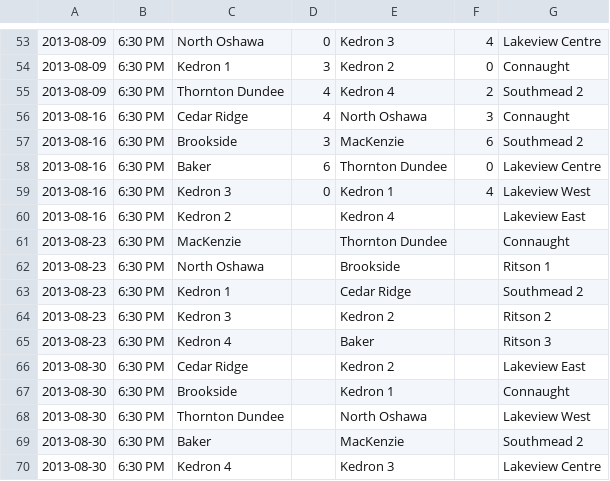
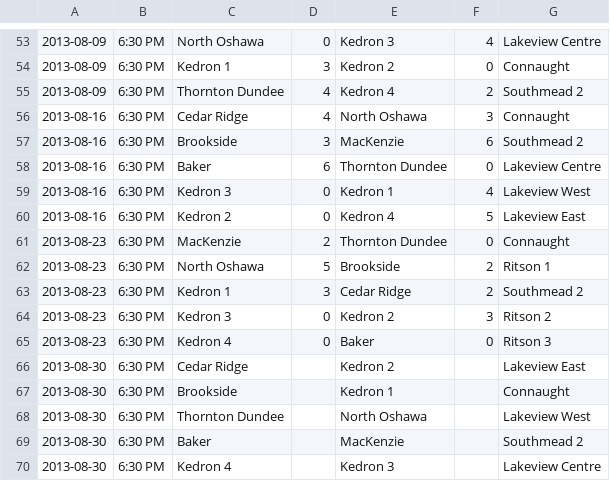
Before and after one commit to rdrake/nascsoccer.org, a CSV file: data/schedules/2013/regular-season/u14g.csv, drawn as a sheet; only a part is shown, gaps mark what is left out.

Commit message:
Updated stats, added new playoff schedules.

```diff
--- a/data/schedules/2013/regular-season/u14g.csv
+++ b/data/schedules/2013/regular-season/u14g.csv
@@ -59,8 +59,8 @@
 2013-08-16,6:30 PM,Kedron 3,0,Kedron 1,4,Lakeview West
-2013-08-16,6:30 PM,Kedron 2,,Kedron 4,,Lakeview East
-2013-08-23,6:30 PM,MacKenzie,,Thornton Dundee,,Connaught
-2013-08-23,6:30 PM,North Oshawa,,Brookside,,Ritson 1
-2013-08-23,6:30 PM,Kedron 1,,Cedar Ridge,,Southmead 2
-2013-08-23,6:30 PM,Kedron 3,,Kedron 2,,Ritson 2
-2013-08-23,6:30 PM,Kedron 4,,Baker,,Ritson 3
+2013-08-16,6:30 PM,Kedron 2,0,Kedron 4,5,Lakeview East
+2013-08-23,6:30 PM,MacKenzie,2,Thornton Dundee,0,Connaught
+2013-08-23,6:30 PM,North Oshawa,5,Brookside,2,Ritson 1
+2013-08-23,6:30 PM,Kedron 1,3,Cedar Ridge,2,Southmead 2
+2013-08-23,6:30 PM,Kedron 3,0,Kedron 2,3,Ritson 2
+2013-08-23,6:30 PM,Kedron 4,0,Baker,0,Ritson 3
 2013-08-30,6:30 PM,Cedar Ridge,,Kedron 2,,Lakeview East
```
Also changed, not shown: data/schedules/2013/regular-season/u12b.csv, data/schedules/2013/regular-season/u16g.csv, 3 other files.
